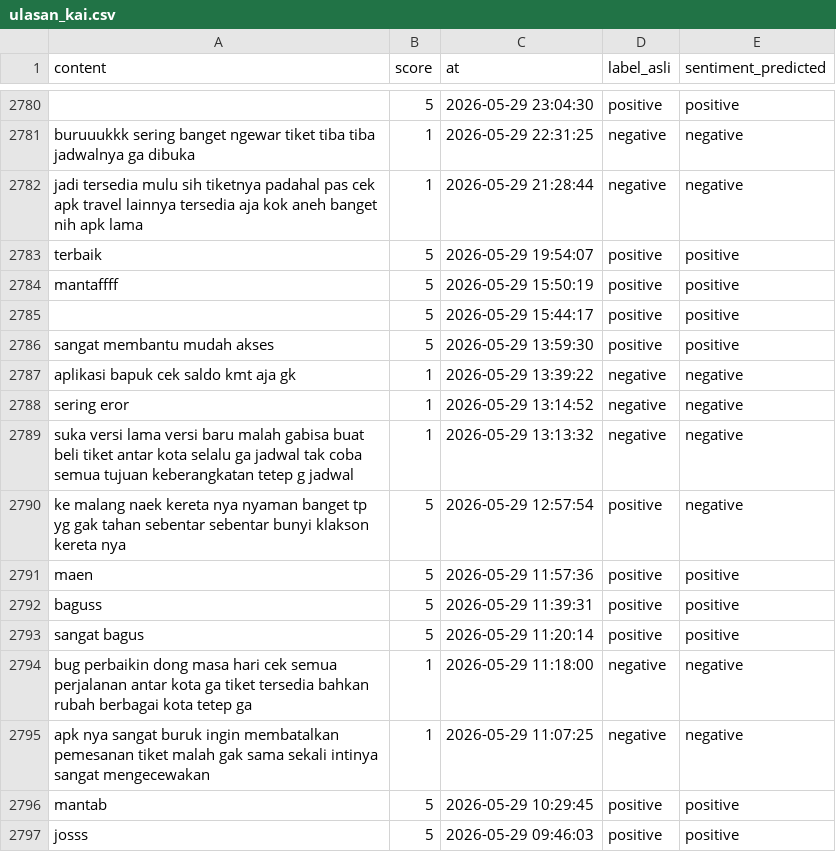
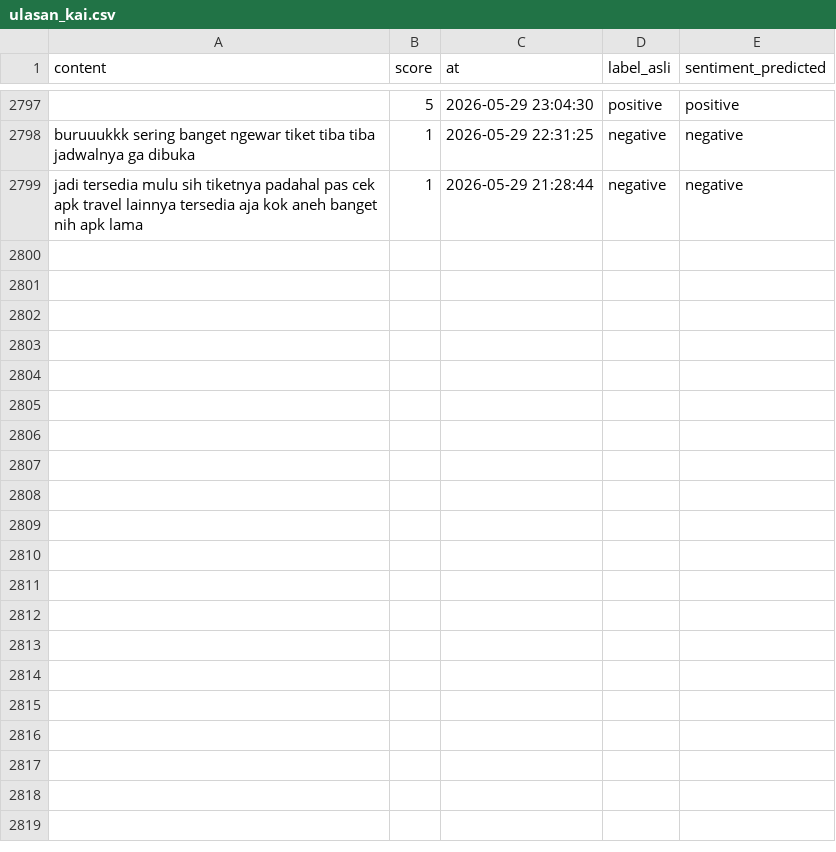
Before and after one commit to muzakky03/ambil_ulasan_kai, a CSV file: data/ulasan_kai.csv, drawn as a sheet; only a part is shown, gaps mark what is left out; removed rows and columns are numbered as before the commit, all else as after; the diff covers the shown part only; the diff names each change by its address in the sheet, - before the commit and + after, or states it on an @@ line.

```diff
--- a/data/ulasan_kai.csv
+++ b/data/ulasan_kai.csv
-row 2783: terbaik | 5 | 2026-05-29 19:54:07 | positive | positive
-row 2784: mantaffff | 5 | 2026-05-29 15:50:19 | positive | positive
-row 2785:  | 5 | 2026-05-29 15:44:17 | positive | positive
-row 2786: sangat membantu mudah akses | 5 | 2026-05-29 13:59:30 | positive | positive
-row 2787: aplikasi bapuk cek saldo kmt aja gk | 1 | 2026-05-29 13:39:22 | negative | negative
-row 2788: sering eror | 1 | 2026-05-29 13:14:52 | negative | negative
-row 2789: suka versi lama versi baru malah gabisa buat beli tiket antar kota selalu ga jadwal tak coba semua tujuan keberangkatan tetep g jadwal | 1 | 2026-05-29 13:13:32 | negative | negative
-row 2790: ke malang naek kereta nya nyaman banget tp yg gak tahan sebentar sebentar bunyi klakson kereta nya | 5 | 2026-05-29 12:57:54 | positive | negative
-row 2791: maen | 5 | 2026-05-29 11:57:36 | positive | positive
-row 2792: baguss | 5 | 2026-05-29 11:39:31 | positive | positive
-row 2793: sangat bagus | 5 | 2026-05-29 11:20:14 | positive | positive
-row 2794: bug perbaikin dong masa hari cek semua perjalanan antar kota ga tiket tersedia bahkan rubah berbagai kota tetep ga | 1 | 2026-05-29 11:18:00 | negative | negative
-row 2795: apk nya sangat buruk ingin membatalkan pemesanan tiket malah gak sama sekali intinya sangat mengecewakan | 1 | 2026-05-29 11:07:25 | negative | negative
-row 2796: mantab | 5 | 2026-05-29 10:29:45 | positive | positive
-row 2797: josss | 5 | 2026-05-29 09:46:03 | positive | positive
```
Also changed, not shown: 18 added rows and 1 removed row elsewhere in this file.
